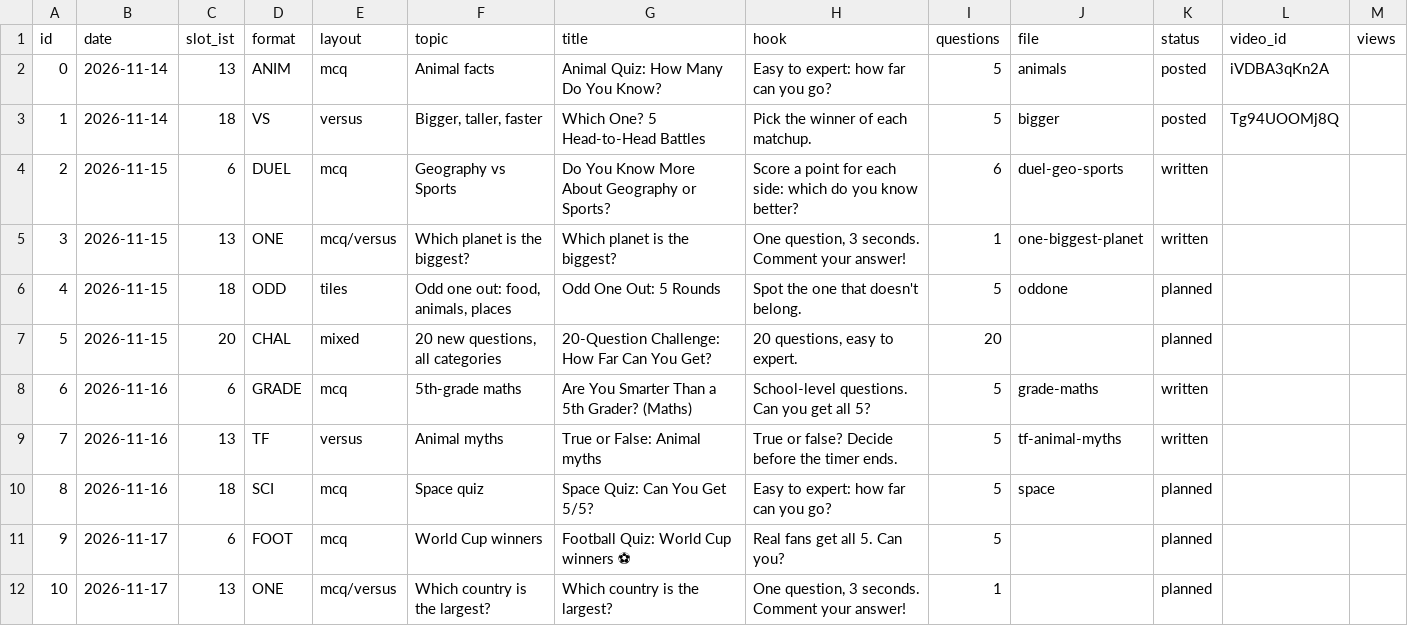
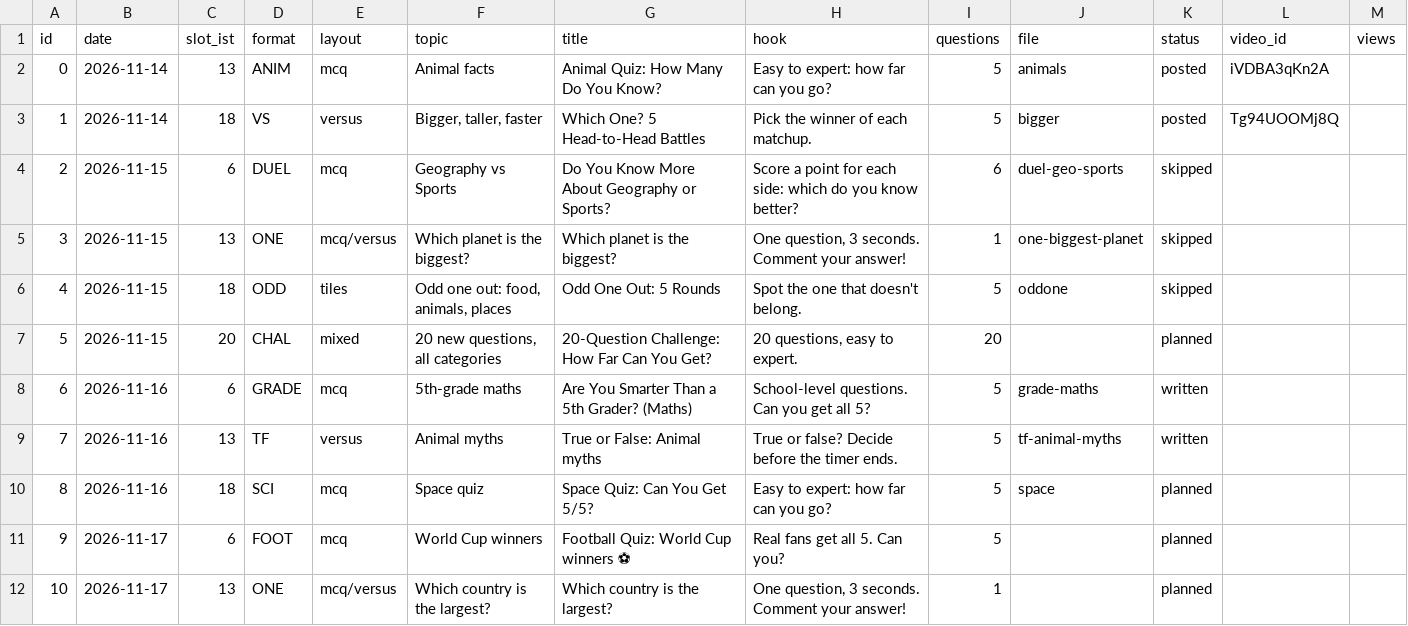
Before and after one commit to JagadeeswarP/quiz-shorts, a CSV file: plan.csv, drawn as a sheet; only a part is shown.

```diff
--- a/plan.csv
+++ b/plan.csv
@@ -3,5 +3,5 @@ id,date,slot_ist,format,layout,topic,title,hook,questions,file,status,video_id,v
 1,2026-11-14,18,VS,versus,"Bigger, taller, faster",Which One? 5 Head-to-Head Battles,Pick the winner of each matchup.,5,bigger,posted,Tg94UOOMj8Q,
-2,2026-11-15,6,DUEL,mcq,Geography vs Sports,Do You Know More About Geography or Sports?,Score a point for each side: which do you know better?,6,duel-geo-sports,written,,
-3,2026-11-15,13,ONE,mcq/versus,Which planet is the biggest?,Which planet is the biggest?,"One question, 3 seconds. Comment your answer!",1,one-biggest-planet,written,,
-4,2026-11-15,18,ODD,tiles,"Odd one out: food, animals, places",Odd One Out: 5 Rounds,Spot the one that doesn't belong.,5,oddone,planned,,
+2,2026-11-15,6,DUEL,mcq,Geography vs Sports,Do You Know More About Geography or Sports?,Score a point for each side: which do you know better?,6,duel-geo-sports,skipped,,
+3,2026-11-15,13,ONE,mcq/versus,Which planet is the biggest?,Which planet is the biggest?,"One question, 3 seconds. Comment your answer!",1,one-biggest-planet,skipped,,
+4,2026-11-15,18,ODD,tiles,"Odd one out: food, animals, places",Odd One Out: 5 Rounds,Spot the one that doesn't belong.,5,oddone,skipped,,
 5,2026-11-15,20,CHAL,mixed,"20 new questions, all categories",20-Question Challenge: How Far Can You Get?,"20 questions, easy to expert.",20,,planned,,
```
